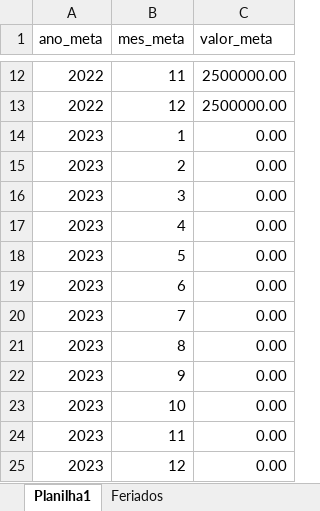
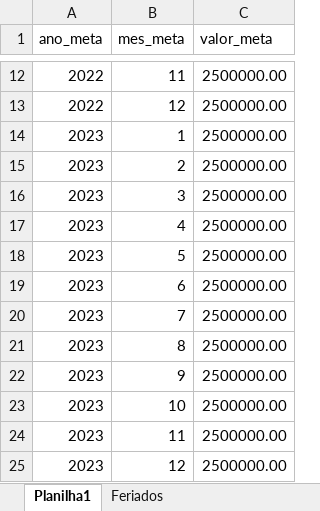
Before and after one commit to rodolfofm/innovation-etl, an Excel workbook: meta-2022.xlsx, sheet Planilha1, drawn as a sheet; only a part is shown, gaps mark what is left out; values as stored, in another font and other column widths than the file's, no borders; the diff names each change by its address in the sheet, - before the commit and + after, or states it on an @@ line.

```diff
--- a/meta-2022.xlsx (sheet Planilha1)
+++ b/meta-2022.xlsx (sheet Planilha1)
-C14:C25 (valor_meta): 0.00
+C14:C25 (valor_meta): 2500000.00
```
Also changed, not shown: 1 other file.
